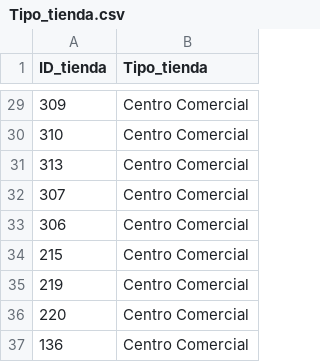
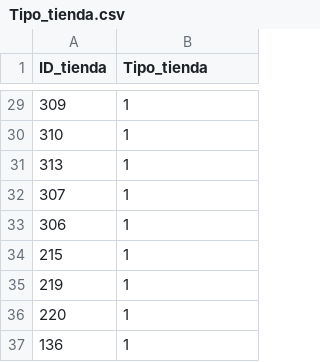
Before and after one commit to MarcoGonzalezS/Project-data, a CSV file: Tipo_tienda.csv, drawn as a sheet; only a part is shown, gaps mark what is left out; the diff covers the shown part only.

Commit message:
Update Tipo_tienda.csv

```diff
--- a/Tipo_tienda.csv
+++ b/Tipo_tienda.csv
@@ -29,9 +29,9 @@
-309,Centro Comercial
-310,Centro Comercial
-313,Centro Comercial
-307,Centro Comercial
-306,Centro Comercial
-215,Centro Comercial
-219,Centro Comercial
-220,Centro Comercial
-136,Centro Comercial
+309,1
+310,1
+313,1
+307,1
+306,1
+215,1
+219,1
+220,1
+136,1
```
Also changed, not shown: 27 edited cells elsewhere in this file.
